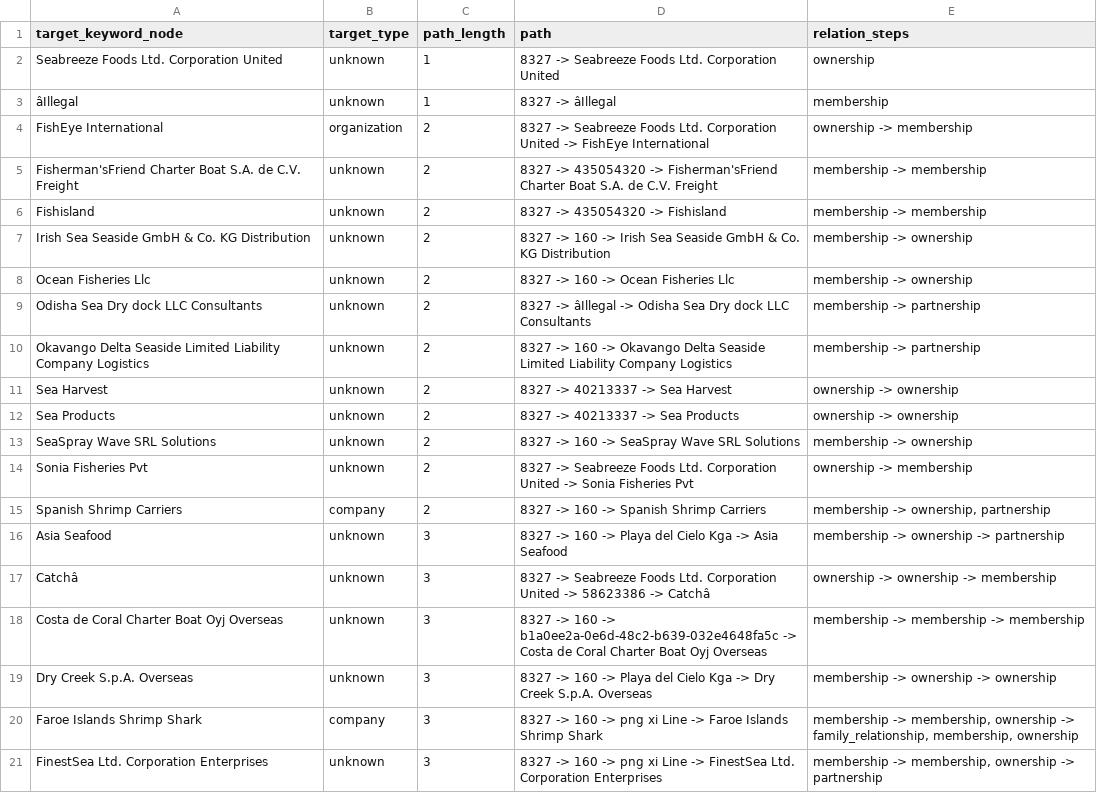
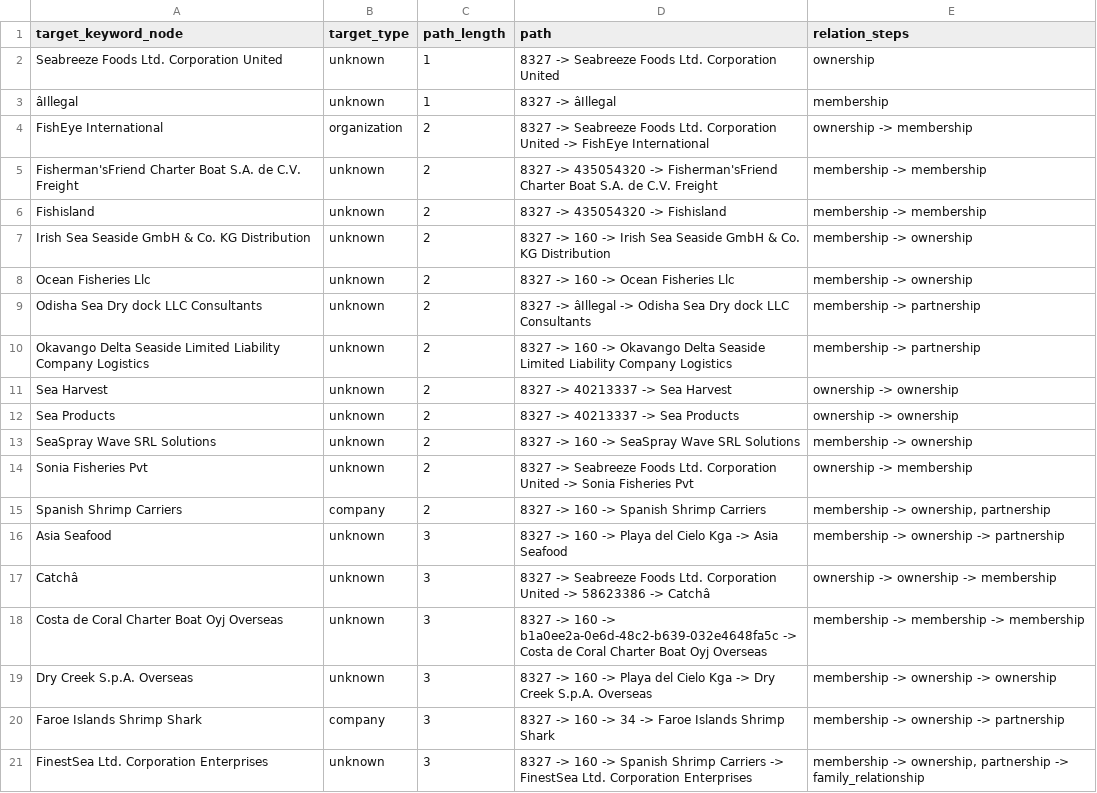
Before and after one commit to Pong-git/keshihua, a CSV file: outputs/evidence_paths_8327.csv, drawn as a sheet.

```diff
--- a/outputs/evidence_paths_8327.csv
+++ b/outputs/evidence_paths_8327.csv
@@ -19,3 +19,3 @@ Costa de Coral Charter Boat Oyj Overseas,unknown,3,8327 -> 160 -> b1a0ee2a-0e6d-
 Dry Creek S.p.A. Overseas,unknown,3,8327 -> 160 -> Playa del Cielo Kga -> Dry Creek S.p.A. Overseas,membership -> ownership -> ownership
-Faroe Islands Shrimp Shark,company,3,8327 -> 160 -> png xi  Line -> Faroe Islands Shrimp Shark,"membership -> membership, ownership -> family_relationship, membership, ownership"
-FinestSea Ltd. Corporation Enterprises,unknown,3,8327 -> 160 -> png xi  Line -> FinestSea Ltd. Corporation Enterprises,"membership -> membership, ownership -> partnership"
+Faroe Islands Shrimp Shark,company,3,8327 -> 160 -> 34 -> Faroe Islands Shrimp Shark,membership -> ownership -> partnership
+FinestSea Ltd. Corporation Enterprises,unknown,3,8327 -> 160 -> Spanish Shrimp  Carriers -> FinestSea Ltd. Corporation Enterprises,"membership -> ownership, partnership -> family_relationship"
```
Also changed, not shown: outputs/evidence_paths_979893388.csv, outputs/evidence_paths_Mar_de_la_Vida_OJSC.csv, 6 other files.
